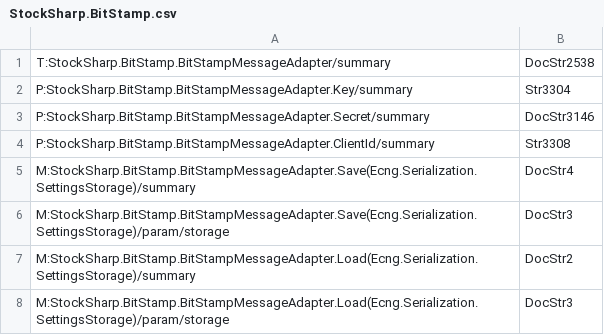
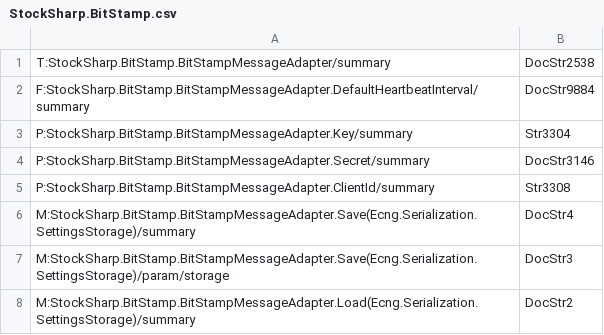
Before and after one commit to StockSharp/StockSharp, a CSV file: Localization/XmlComments/StockSharp.BitStamp.csv, drawn as a sheet; only a part is shown; the shorter side is filled out with more unchanged rows; the diff names each change by its address in the sheet, - before the commit and + after, or states it on an @@ line.

Commit message:
fix commit https://github.com/StockSharp/StockSharp/commit/3926f71b917b2ea58f8e15f97a829821baeab238

```diff
--- a/Localization/XmlComments/StockSharp.BitStamp.csv
+++ b/Localization/XmlComments/StockSharp.BitStamp.csv
+row 2: F:StockSharp.BitStamp.BitStampMessageAdapter.DefaultHeartbeatInterval/summary | DocStr9884
```
Also changed, not shown: Localization/XmlComments/StockSharp.Bithumb.csv, Localization/XmlComments/StockSharp.Btce.csv, 30 other files.
